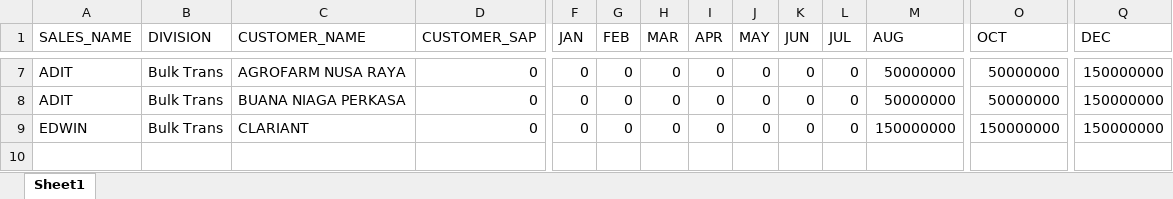
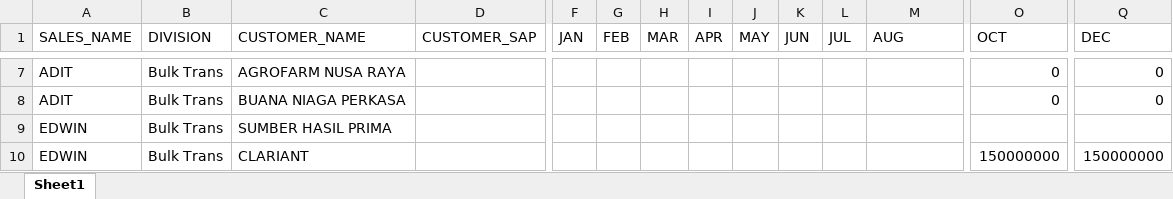
Before and after one commit to michaeltenoyo-linc/linc-report, an Excel workbook: reference/sales_report/FORECAST_BULK_2022.xlsx, sheet Sheet1, drawn as a sheet; only a part is shown, gaps mark what is left out; values as stored, in another font and other column widths than the file's, no borders; addresses are those after the commit; rows hold the shown columns only; the diff covers the shown part only; the diff names each change by its address in the sheet, - before the commit and + after, or states it on an @@ line.

```diff
--- a/reference/sales_report/FORECAST_BULK_2022.xlsx (sheet Sheet1)
+++ b/reference/sales_report/FORECAST_BULK_2022.xlsx (sheet Sheet1)
-D7:D8 (CUSTOMER_SAP): 0
+D7:D8 (CUSTOMER_SAP): (empty)
-F7:F8 (JAN): 0
+F7:F8 (JAN): (empty)
-G7:G8 (FEB): 0
+G7:G8 (FEB): (empty)
-H7:H8 (MAR): 0
+H7:H8 (MAR): (empty)
-I7:I8 (APR): 0
+I7:I8 (APR): (empty)
-J7:J8 (MAY): 0
+J7:J8 (MAY): (empty)
-K7:K8 (JUN): 0
+K7:K8 (JUN): (empty)
-L7:L8 (JUL): 0
+L7:L8 (JUL): (empty)
-M7:M8 (AUG): 50000000
+M7:M8 (AUG): (empty)
-O7:O8 (OCT): 50000000
+O7:O8 (OCT): 0
-Q7:Q8 (DEC): 150000000
+Q7:Q8 (DEC): 0
+row 9: EDWIN | Bulk Trans | SUMBER HASIL PRIMA
-D10 (CUSTOMER_SAP): 0
+D10 (CUSTOMER_SAP): (empty)
-F10 (JAN): 0
+F10 (JAN): (empty)
-G10 (FEB): 0
+G10 (FEB): (empty)
-H10 (MAR): 0
+H10 (MAR): (empty)
-I10 (APR): 0
+I10 (APR): (empty)
-J10 (MAY): 0
+J10 (MAY): (empty)
-K10 (JUN): 0
+K10 (JUN): (empty)
-L10 (JUL): 0
+L10 (JUL): (empty)
-M10 (AUG): 150000000
+M10 (AUG): (empty)
```
Also changed, not shown: 53 edited cells elsewhere in this sheet, reference/sales_report/FORECAST_EXIM_2022.xlsx, reference/sales_report/FORECAST_TRANSPORT_2022.xlsx, 21 other files.
